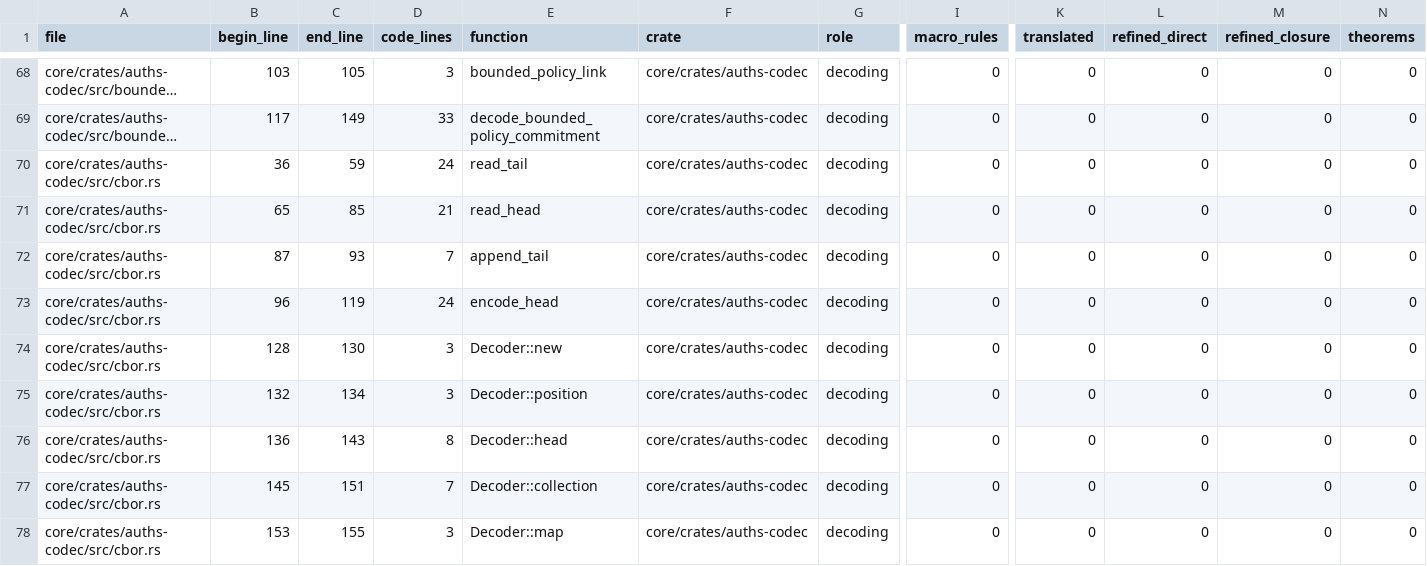
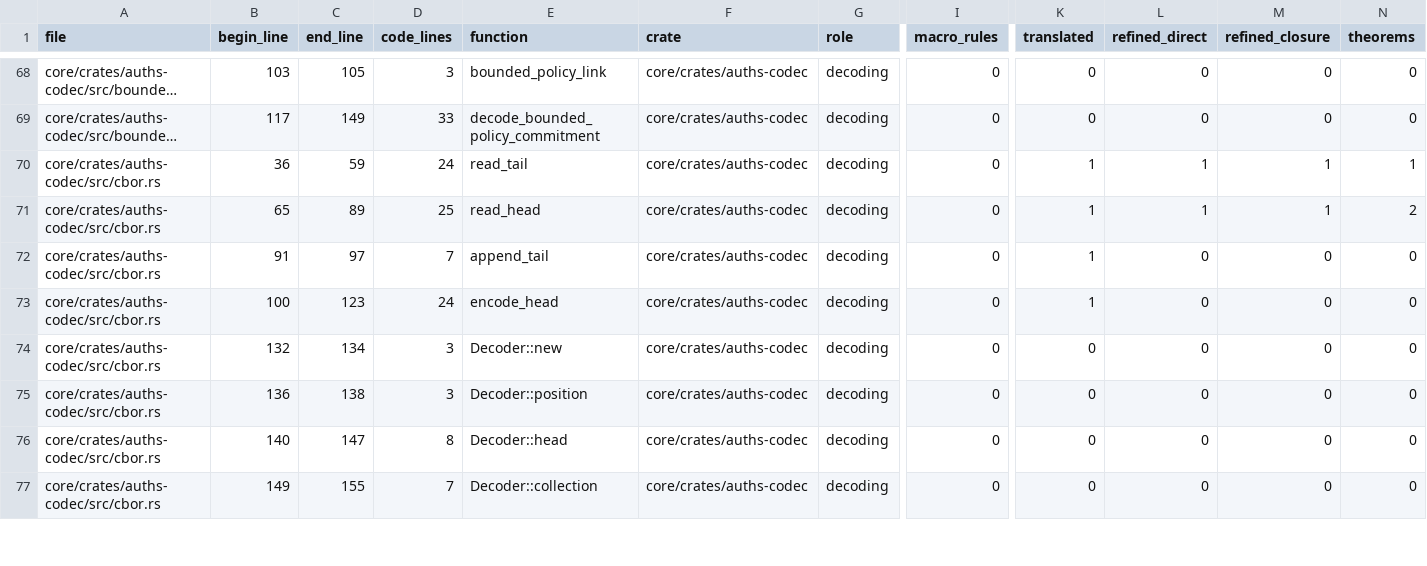
Before and after one commit to auths-dev/auths-proof, a TSV file: formal/proof-coverage-functions-v1.tsv, drawn as a sheet; only a part is shown, gaps mark what is left out; long unchanged cells end in …; removed rows and columns are numbered as before the commit, all else as after; rows hold the shown columns only; the diff covers the shown part only; the diff names each change by its address in the sheet, - before the commit and + after, or states it on an @@ line.

Commit message:
feat(formal): qualify exact-source CBOR head decoding

```diff
--- a/formal/proof-coverage-functions-v1.tsv
+++ b/formal/proof-coverage-functions-v1.tsv
-K70:K73 (translated): 0
+K70:K73 (translated): 1
-L70:L71 (refined_direct): 0
+L70:L71 (refined_direct): 1
-M70:M71 (refined_closure): 0
+M70:M71 (refined_closure): 1
-N70 (theorems): 0
+N70 (theorems): 1
-C71 (end_line): 85
+C71 (end_line): 89
-D71 (code_lines): 21
+D71 (code_lines): 25
-N71 (theorems): 0
+N71 (theorems): 2
-B72 (begin_line): 87
+B72 (begin_line): 91
-C72 (end_line): 93
+C72 (end_line): 97
-B73 (begin_line): 96
+B73 (begin_line): 100
-C73 (end_line): 119
+C73 (end_line): 123
-B74 (begin_line): 128
+B74 (begin_line): 132
-C74 (end_line): 130
+C74 (end_line): 134
-B75 (begin_line): 132
+B75 (begin_line): 136
-C75 (end_line): 134
+C75 (end_line): 138
-B76 (begin_line): 136
+B76 (begin_line): 140
-C76 (end_line): 143
+C76 (end_line): 147
-B77 (begin_line): 145
+B77 (begin_line): 149
-C77 (end_line): 151
+C77 (end_line): 155
-row 78: core/crates/auths-codec/src/cbor.rs | 153 | 155 | 3 | Decoder::map | core/crates/auths-codec | decoding | 0 | 0 | 0 | 0 | 0
```
Also changed, not shown: 1 added row and 50 edited cells elsewhere in this file, 21 other files.
